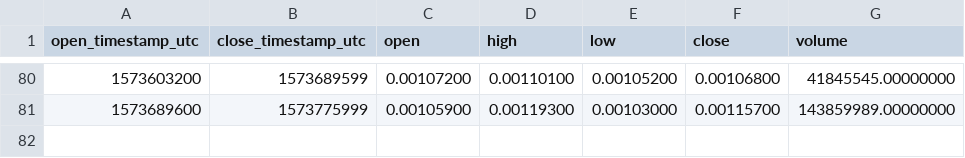
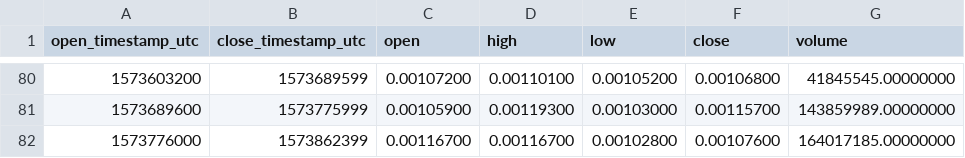
Before and after one commit to cryptobigbro/binance-MFTUSDT, a CSV file: binance-MFTUSDT-1d.csv, drawn as a sheet; only a part is shown, gaps mark what is left out.

```diff
--- a/binance-MFTUSDT-1d.csv
+++ b/binance-MFTUSDT-1d.csv
@@ -81 +81,2 @@ open_timestamp_utc,close_timestamp_utc,open,high,low,close,volume
 1573689600,1573775999,0.00105900,0.00119300,0.00103000,0.00115700,143859989.00000000
+1573776000,1573862399,0.00116700,0.00116700,0.00102800,0.00107600,164017185.00000000
```
Also changed, not shown: binance-MFTUSDT-1h.csv.
